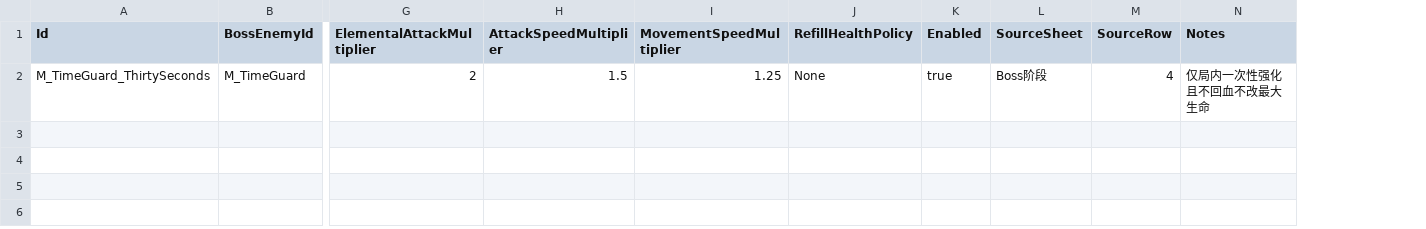
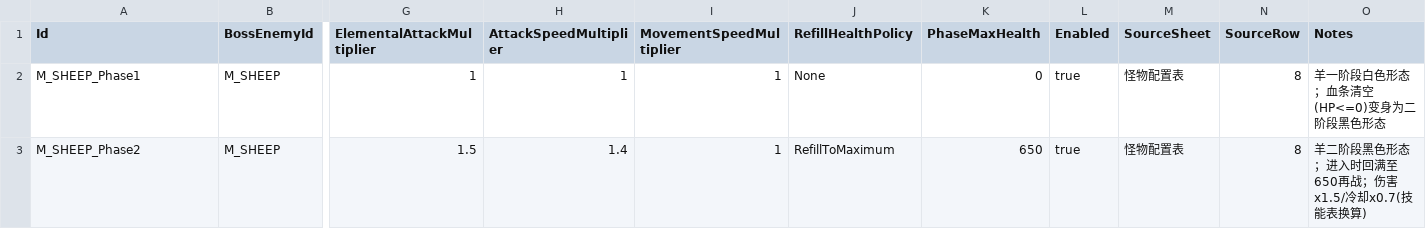
Before and after one commit to lyouduan/ReEcho, a CSV file: Content/Data/boss_phases.csv, drawn as a sheet; only a part is shown, gaps mark what is left out; removed rows and columns are numbered as before the commit, all else as after; rows hold the shown columns only; the diff names each change by its address in the sheet, - before the commit and + after, or states it on an @@ line.

Commit message:
[PROGRAMMER] Plan68: WS4/WS5 SHEEP two-phase boss recovery
Reinstate SHEEP boss data and code that were snapshotted during the WS4/WS5 recovery work: boss_phases/enemies/enemy_abilities CSV, PhaseMaxHealth schema column, blood-depleted phase-2 refill, fatal-damage intercept delegate, idle-wander aggro, tests, and plan doc. Replaces the earlier local-temp WIP commit with a clean Plan68 candidate.

```diff
--- a/Content/Data/boss_phases.csv
+++ b/Content/Data/boss_phases.csv
+column K (PhaseMaxHealth), empty
-row 2: M_TimeGuard_ThirtySeconds | M_TimeGuard | 2 | 1.5 | 1.25 | None | true | Boss阶段 | 4 | 仅局内一次性强化且不回血不改最大生命
+row 2: M_SHEEP_Phase1 | M_SHEEP | 1 | 1 | 1 | None | 0 | true | 怪物配置表 | 8 | 羊一阶段白色形态；血条清空(HP<=0)变身为二阶段黑色形态
+row 3: M_SHEEP_Phase2 | M_SHEEP | 1.5 | 1.4 | 1 | RefillToMaximum | 650 | true | 怪物配置表 | 8 | 羊二阶段黑色形态；进入时回满至650再战；伤害x1.5/冷却x0.7(技能表换算)
```
Also changed, not shown: Content/Data/csv_schema.csv, Content/Data/encounter_waves.csv, 19 other files.
